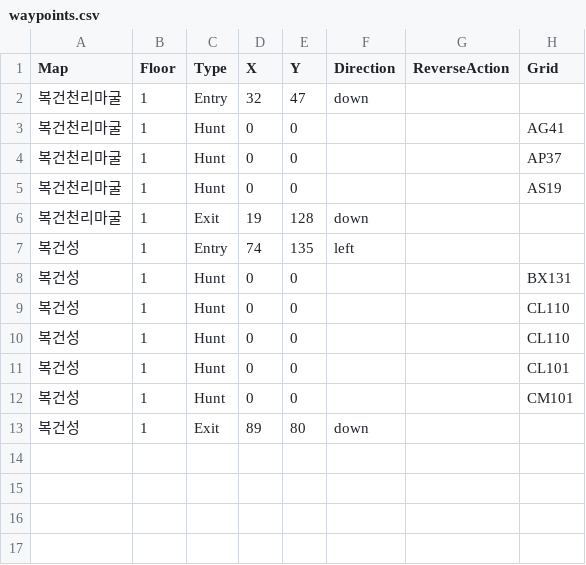
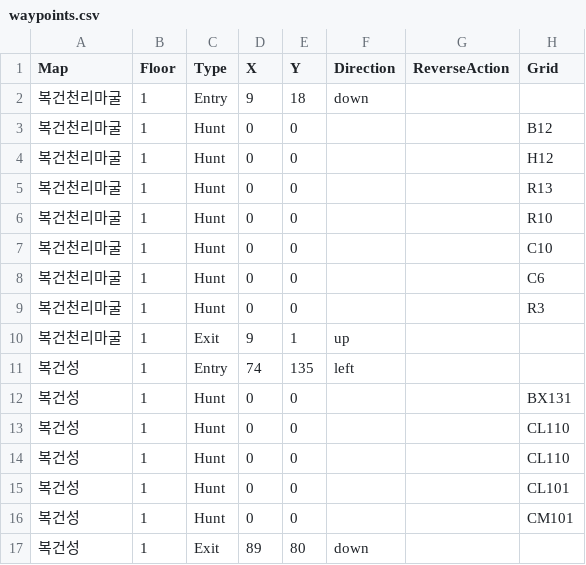
Before and after one commit to kwonhyesung/kingokhs, a CSV file: waypoints.csv, drawn as a sheet.

```diff
--- a/waypoints.csv
+++ b/waypoints.csv
@@ -1,7 +1,11 @@
 Map,Floor,Type,X,Y,Direction,ReverseAction,Grid
-복건천리마굴,1,Entry,32,47,down,,
-복건천리마굴,1,Hunt,0,0,,,AG41
-복건천리마굴,1,Hunt,0,0,,,AP37
-복건천리마굴,1,Hunt,0,0,,,AS19
-복건천리마굴,1,Exit,19,128,down,,
+복건천리마굴,1,Entry,9,18,down,,
+복건천리마굴,1,Hunt,0,0,,,B12
+복건천리마굴,1,Hunt,0,0,,,H12
+복건천리마굴,1,Hunt,0,0,,,R13
+복건천리마굴,1,Hunt,0,0,,,R10
+복건천리마굴,1,Hunt,0,0,,,C10
+복건천리마굴,1,Hunt,0,0,,,C6
+복건천리마굴,1,Hunt,0,0,,,R3
+복건천리마굴,1,Exit,9,1,up,,
 복건성,1,Entry,74,135,left,,
```
Also changed, not shown: 18 other files.
